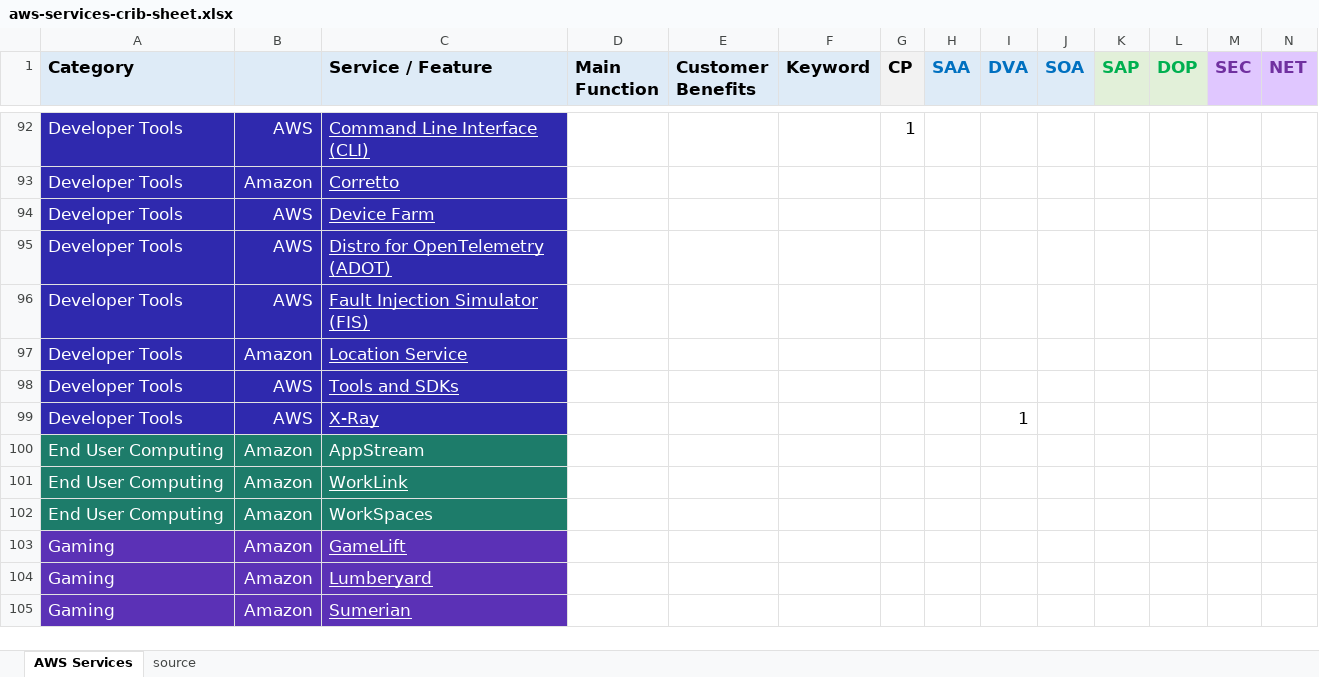
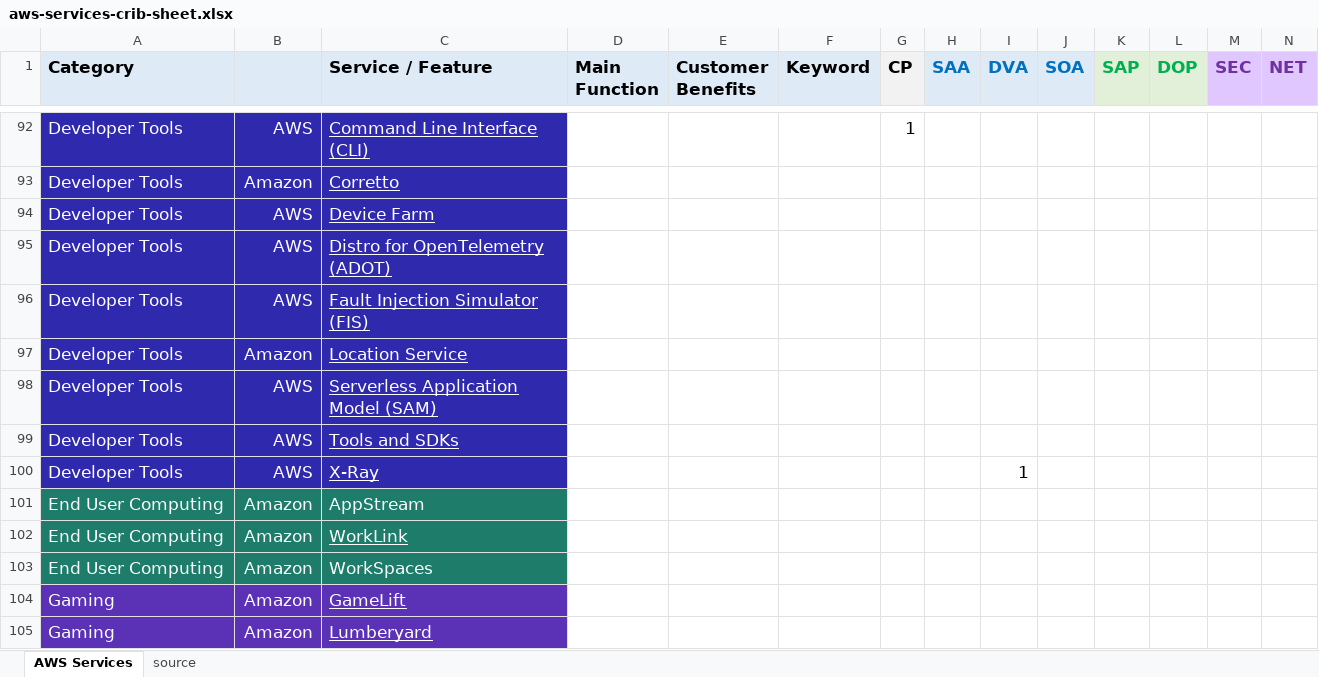
Before and after one commit to corbuno/aws-services-crib-sheet, an Excel workbook: aws-services-crib-sheet.xlsx, sheet AWS Services, drawn as a sheet; only a part is shown, gaps mark what is left out; the shorter side is filled out with more unchanged rows; values as stored, in another font and other column widths than the file's, no borders; rows hold the shown columns only; the diff names each change by its address in the sheet, - before the commit and + after, or states it on an @@ line.

Commit message:
SAM added

```diff
--- a/aws-services-crib-sheet.xlsx (sheet AWS Services)
+++ b/aws-services-crib-sheet.xlsx (sheet AWS Services)
+row 98: Developer Tools | AWS | Serverless Application Model (SAM)
```
